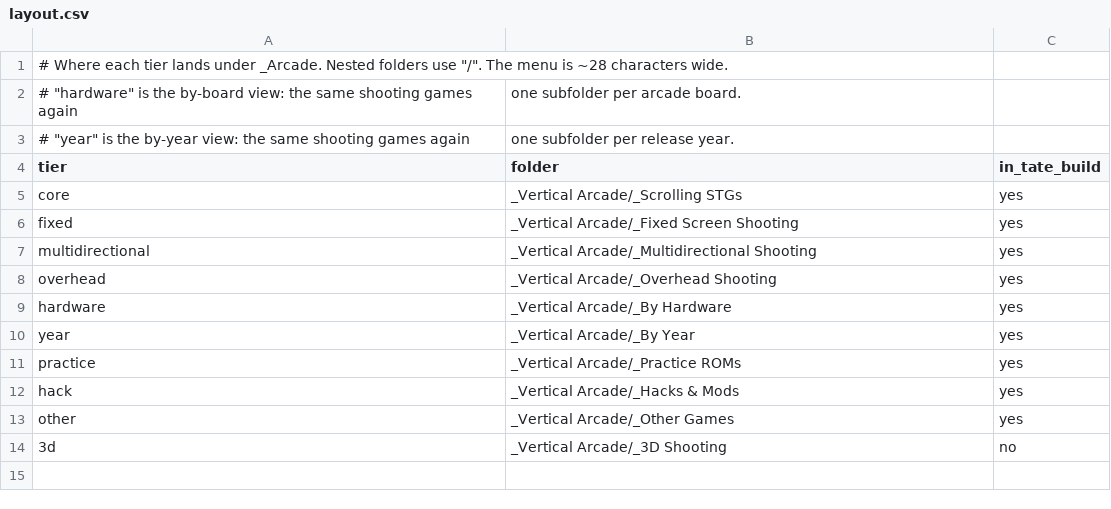
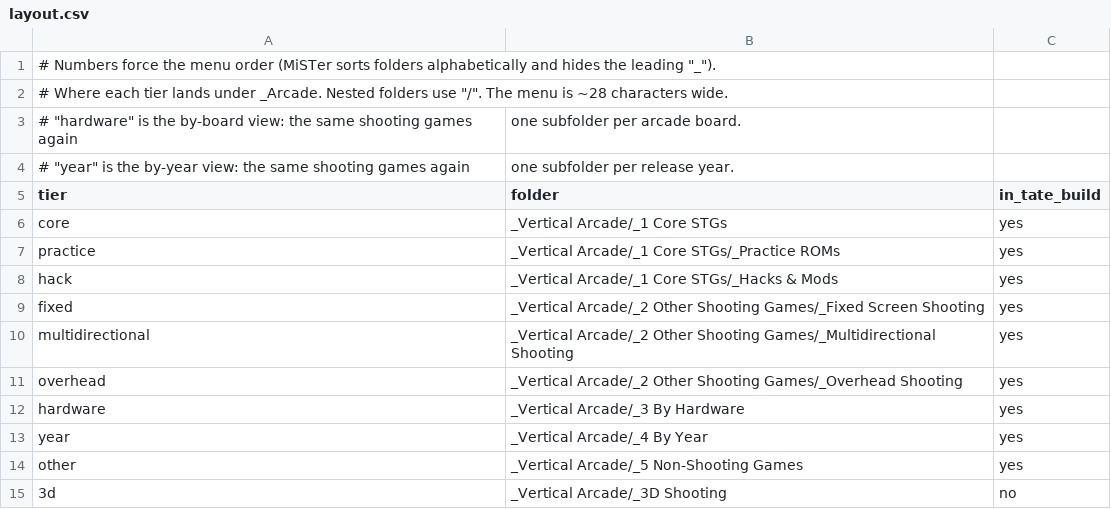
Before and after one commit to YoAaronD/STinGer-Installer, a CSV file: data/layout.csv, drawn as a sheet.

```diff
--- a/data/layout.csv
+++ b/data/layout.csv
@@ -1 +1,2 @@
+# Numbers force the menu order (MiSTer sorts folders alphabetically and hides the leading "_").
 # Where each tier lands under _Arcade. Nested folders use "/". The menu is ~28 characters wide.
@@ -4,11 +5,11 @@
 tier,folder,in_tate_build
-core,_Vertical Arcade/_Scrolling STGs,yes
-fixed,_Vertical Arcade/_Fixed Screen Shooting,yes
-multidirectional,_Vertical Arcade/_Multidirectional Shooting,yes
-overhead,_Vertical Arcade/_Overhead Shooting,yes
-hardware,_Vertical Arcade/_By Hardware,yes
-year,_Vertical Arcade/_By Year,yes
-practice,_Vertical Arcade/_Practice ROMs,yes
-hack,_Vertical Arcade/_Hacks & Mods,yes
-other,_Vertical Arcade/_Other Games,yes
+core,_Vertical Arcade/_1 Core STGs,yes
+practice,_Vertical Arcade/_1 Core STGs/_Practice ROMs,yes
+hack,_Vertical Arcade/_1 Core STGs/_Hacks & Mods,yes
+fixed,_Vertical Arcade/_2 Other Shooting Games/_Fixed Screen Shooting,yes
+multidirectional,_Vertical Arcade/_2 Other Shooting Games/_Multidirectional Shooting,yes
+overhead,_Vertical Arcade/_2 Other Shooting Games/_Overhead Shooting,yes
+hardware,_Vertical Arcade/_3 By Hardware,yes
+year,_Vertical Arcade/_4 By Year,yes
+other,_Vertical Arcade/_5 Non-Shooting Games,yes
 3d,_Vertical Arcade/_3D Shooting,no
```
Also changed, not shown: 2 other files.
